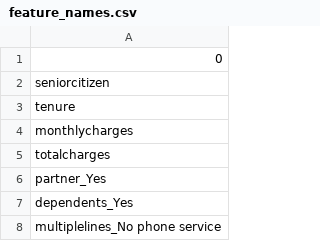
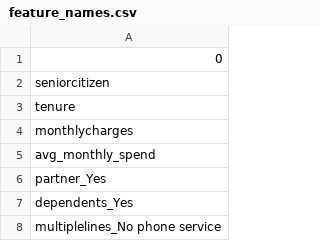
Before and after one commit to skyvisory/customer-churn-analysis, a CSV file: data/processed/feature_names.csv, drawn as a sheet; only a part is shown.

```diff
--- a/data/processed/feature_names.csv
+++ b/data/processed/feature_names.csv
@@ -4,3 +4,3 @@ tenure
 monthlycharges
-totalcharges
+avg_monthly_spend
 partner_Yes
```
Also changed, not shown: data/processed/X_test.csv, 7 other files.
